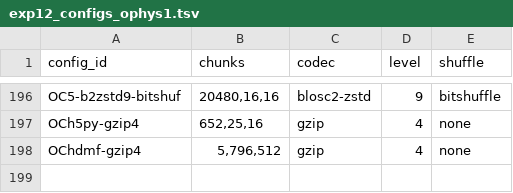
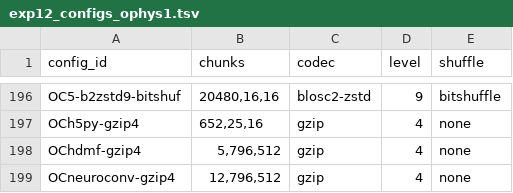
Before and after one commit to NeurodataWithoutBorders/nwb-io-evaluation, a TSV file: scripts/exp12_configs_ophys1.tsv, drawn as a sheet; only a part is shown, gaps mark what is left out; the diff names each change by its address in the sheet, - before the commit and + after, or states it on an @@ line.

```diff
--- a/scripts/exp12_configs_ophys1.tsv
+++ b/scripts/exp12_configs_ophys1.tsv
+row 199: OCneuroconv-gzip4 | 12,796,512 | gzip | 4 | none
```
Also changed, not shown: scripts/exp12_configs_ecephys1.tsv, scripts/exp12_configs_ecephys2.tsv, 13 other files.
